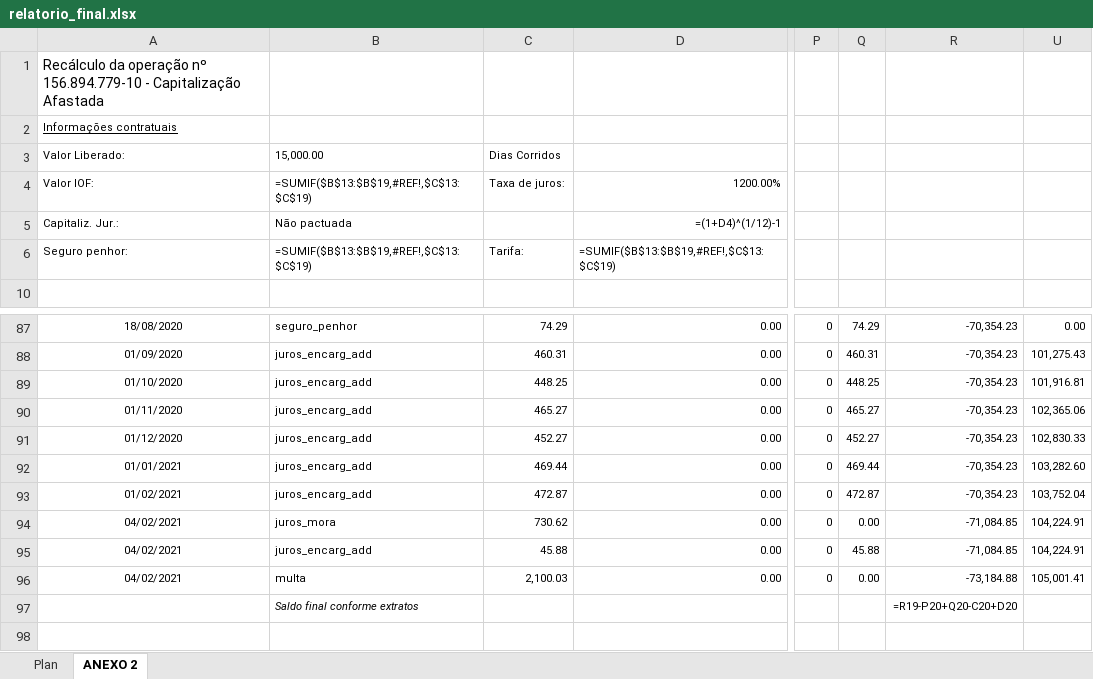
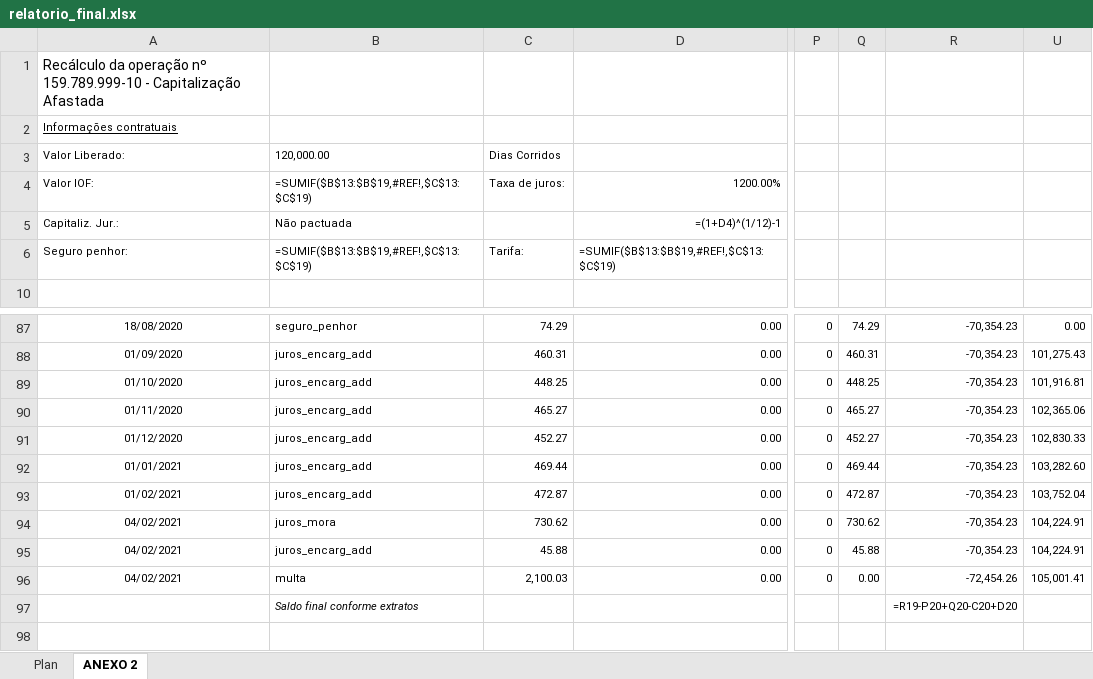
Before and after one commit to Marcelo-Honorio/automacao_extracao_pericia, an Excel workbook: relatorio_final.xlsx, sheet ANEXO 2, drawn as a sheet; only a part is shown, gaps mark what is left out; values as stored, in another font and other column widths than the file's, no borders; formulas without a stored value are shown as written; the diff names each change by its address in the sheet, - before the commit and + after, or states it on an @@ line.

```diff
--- a/relatorio_final.xlsx (sheet ANEXO 2)
+++ b/relatorio_final.xlsx (sheet ANEXO 2)
-A1: …operação nº 156.894.779-10 - Capitalização…
+A1: …operação nº 159.789.999-10 - Capitalização…
-B3: 15,000.00
+B3: 120,000.00
-Q94: 0.00
+Q94: 730.62
-R94:R95: -71,084.85
+R94:R95: -70,354.23
-R96: -73,184.88
+R96: -72,454.26
```
Also changed, not shown: 2 other files.
